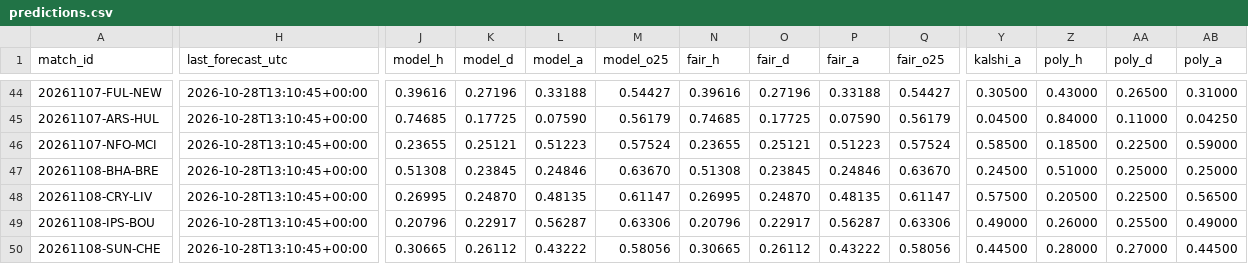
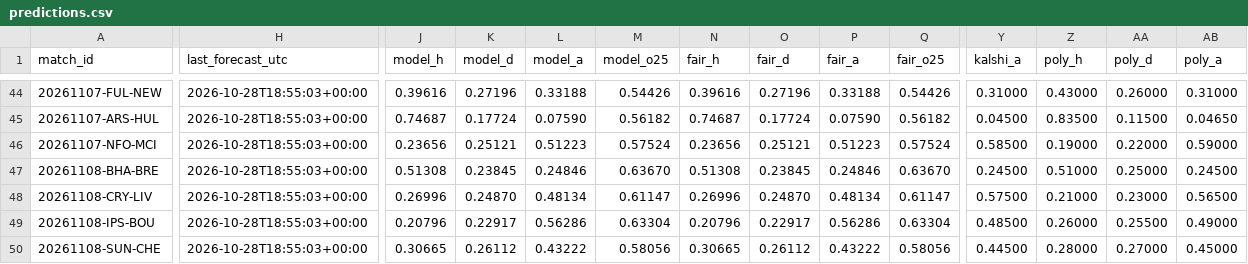
Before and after one commit to mahmedken/betting-analytics, a CSV file: data/ledger/predictions.csv, drawn as a sheet; only a part is shown, gaps mark what is left out; the diff covers the shown part only; the diff names each change by its address in the sheet, - before the commit and + after, or states it on an @@ line.

```diff
--- a/data/ledger/predictions.csv
+++ b/data/ledger/predictions.csv
-H44:H50 (last_forecast_utc): 2026-10-28T13:10:45+00:00
+H44:H50 (last_forecast_utc): 2026-10-28T18:55:03+00:00
-M44 (model_o25): 0.54427
+M44 (model_o25): 0.54426
-Q44 (fair_o25): 0.54427
+Q44 (fair_o25): 0.54426
-Y44 (kalshi_a): 0.30500
+Y44 (kalshi_a): 0.31000
-AA44 (poly_d): 0.26500
+AA44 (poly_d): 0.26000
-J45 (model_h): 0.74685
+J45 (model_h): 0.74687
-K45 (model_d): 0.17725
+K45 (model_d): 0.17724
-M45 (model_o25): 0.56179
+M45 (model_o25): 0.56182
-N45 (fair_h): 0.74685
+N45 (fair_h): 0.74687
-O45 (fair_d): 0.17725
+O45 (fair_d): 0.17724
-Q45 (fair_o25): 0.56179
+Q45 (fair_o25): 0.56182
-Z45 (poly_h): 0.84000
+Z45 (poly_h): 0.83500
-AA45 (poly_d): 0.11000
+AA45 (poly_d): 0.11500
-AB45 (poly_a): 0.04250
+AB45 (poly_a): 0.04650
-J46 (model_h): 0.23655
+J46 (model_h): 0.23656
-N46 (fair_h): 0.23655
+N46 (fair_h): 0.23656
-Z46 (poly_h): 0.18500
+Z46 (poly_h): 0.19000
-AA46 (poly_d): 0.22500
+AA46 (poly_d): 0.22000
-AB47 (poly_a): 0.25000
+AB47 (poly_a): 0.24500
-J48 (model_h): 0.26995
+J48 (model_h): 0.26996
-L48 (model_a): 0.48135
+L48 (model_a): 0.48134
-N48 (fair_h): 0.26995
+N48 (fair_h): 0.26996
-P48 (fair_a): 0.48135
+P48 (fair_a): 0.48134
-Z48 (poly_h): 0.20500
+Z48 (poly_h): 0.21000
-AA48 (poly_d): 0.22500
+AA48 (poly_d): 0.23000
-L49 (model_a): 0.56287
+L49 (model_a): 0.56286
-M49 (model_o25): 0.63306
+M49 (model_o25): 0.63304
-P49 (fair_a): 0.56287
+P49 (fair_a): 0.56286
-Q49 (fair_o25): 0.63306
+Q49 (fair_o25): 0.63304
-Y49 (kalshi_a): 0.49000
+Y49 (kalshi_a): 0.48500
-AB50 (poly_a): 0.44500
+AB50 (poly_a): 0.45000
```
Also changed, not shown: 1 moved row and 46 edited cells elsewhere in this file, data/ledger/signals.csv, 9 other files.
